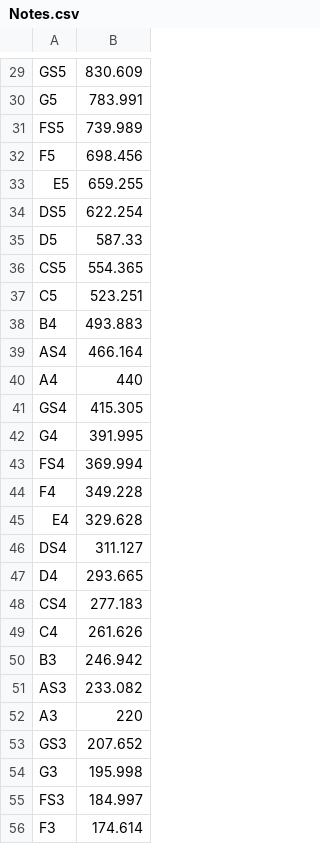
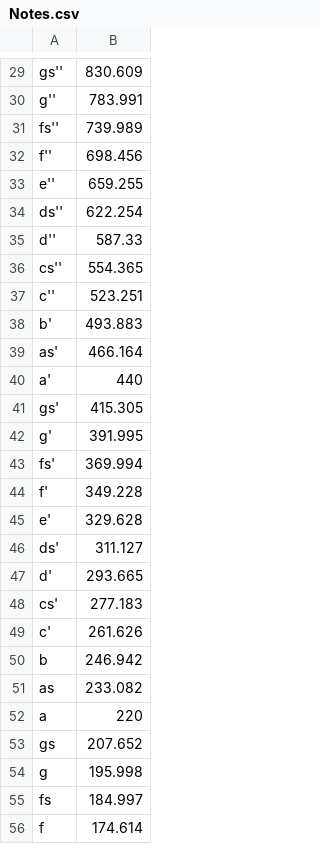
Before and after one commit to pmcote/SigSys-Sound-Sheet, a CSV file: Notes.csv, drawn as a sheet; only a part is shown, gaps mark what is left out; the diff covers the shown part only; the diff names each change by its address in the sheet, - before the commit and + after, or states it on an @@ line.

```diff
--- a/Notes.csv
+++ b/Notes.csv
-A29: GS5
+A29: gs''
-A30: G5
+A30: g''
-A31: FS5
+A31: fs''
-A32: F5
+A32: f''
-A33: E5
+A33: e''
-A34: DS5
+A34: ds''
-A35: D5
+A35: d''
-A36: CS5
+A36: cs''
-A37: C5
+A37: c''
-A38: B4
+A38: b'
-A39: AS4
+A39: as'
-A40: A4
+A40: a'
-A41: GS4
+A41: gs'
-A42: G4
+A42: g'
-A43: FS4
+A43: fs'
-A44: F4
+A44: f'
-A45: E4
+A45: e'
-A46: DS4
+A46: ds'
-A47: D4
+A47: d'
-A48: CS4
+A48: cs'
-A49: C4
+A49: c'
-A50: B3
+A50: b
-A51: AS3
+A51: as
-A52: A3
+A52: a
-A53: GS3
+A53: gs
-A54: G3
+A54: g
-A55: FS3
+A55: fs
-A56: F3
+A56: f
```
Also changed, not shown: 33 edited cells elsewhere in this file, 1 other file.
